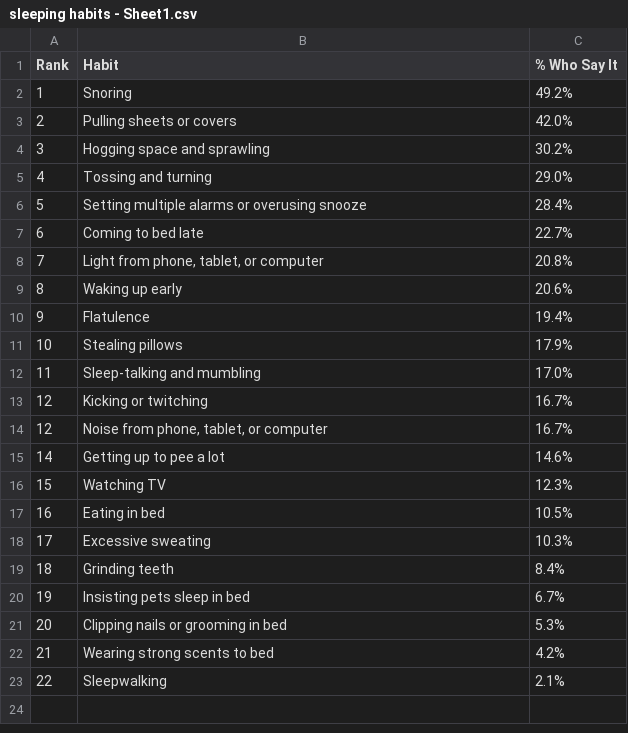
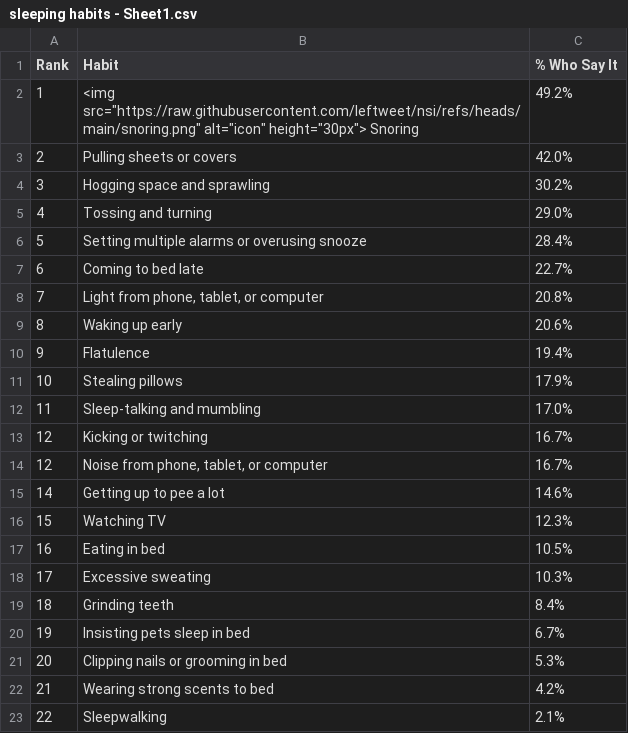
Before and after one commit to leftweet/nsi, a CSV file: sleeping habits - Sheet1.csv, drawn as a sheet.

Commit message:
Update sleeping habits - Sheet1.csv

```diff
--- a/sleeping habits - Sheet1.csv
+++ b/sleeping habits - Sheet1.csv
@@ -1,3 +1,3 @@
 Rank,Habit,% Who Say It
-1,Snoring,49.2%
+1,<img src="https://raw.githubusercontent.com/leftweet/nsi/refs/heads/main/snoring.png" alt="icon" height="30px"> Snoring,49.2%
 2,Pulling sheets or covers,42.0%
```
